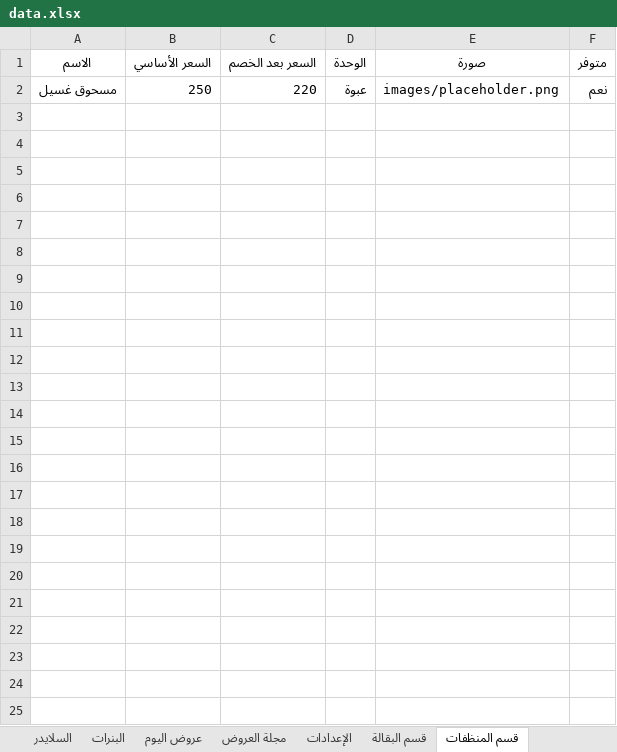
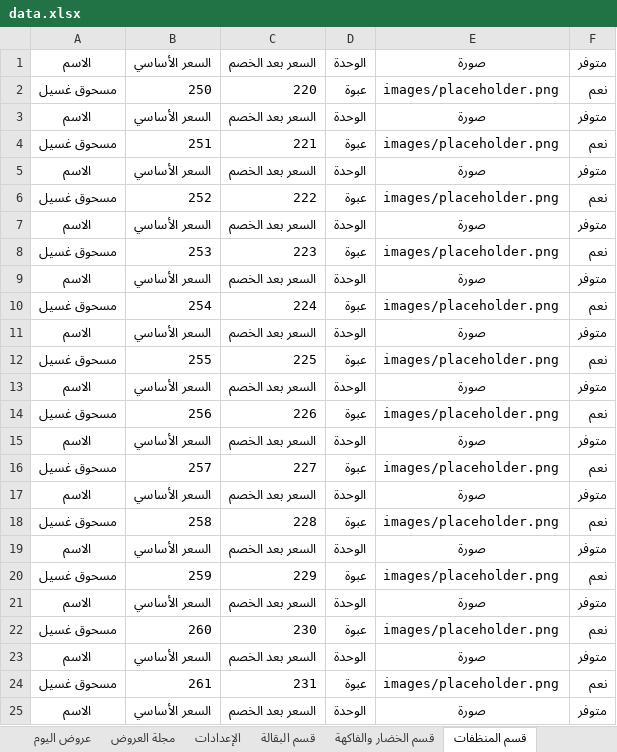
Before and after one commit to abdelazim17/trolley-market, an Excel workbook: data.xlsx, sheet قسم المنظفات, drawn as a sheet; values as stored, in another font and other column widths than the file's, no borders; charts and pictures not drawn; the diff names each change by its address in the sheet, - before the commit and + after, or states it on an @@ line.

```diff
--- a/data.xlsx (sheet قسم المنظفات)
+++ b/data.xlsx (sheet قسم المنظفات)
+sheet tab: قسم الخضار والفاكهة
+row 3: الاسم | السعر الأساسي | السعر بعد الخصم | الوحدة | صورة | متوفر
+row 4: مسحوق غسيل | 251 | 221 | عبوة | images/placeholder.png | نعم
+row 5: الاسم | السعر الأساسي | السعر بعد الخصم | الوحدة | صورة | متوفر
+row 6: مسحوق غسيل | 252 | 222 | عبوة | images/placeholder.png | نعم
+row 7: الاسم | السعر الأساسي | السعر بعد الخصم | الوحدة | صورة | متوفر
+row 8: مسحوق غسيل | 253 | 223 | عبوة | images/placeholder.png | نعم
+row 9: الاسم | السعر الأساسي | السعر بعد الخصم | الوحدة | صورة | متوفر
+row 10: مسحوق غسيل | 254 | 224 | عبوة | images/placeholder.png | نعم
+row 11: الاسم | السعر الأساسي | السعر بعد الخصم | الوحدة | صورة | متوفر
+row 12: مسحوق غسيل | 255 | 225 | عبوة | images/placeholder.png | نعم
+row 13: الاسم | السعر الأساسي | السعر بعد الخصم | الوحدة | صورة | متوفر
+row 14: مسحوق غسيل | 256 | 226 | عبوة | images/placeholder.png | نعم
+row 15: الاسم | السعر الأساسي | السعر بعد الخصم | الوحدة | صورة | متوفر
+row 16: مسحوق غسيل | 257 | 227 | عبوة | images/placeholder.png | نعم
+row 17: الاسم | السعر الأساسي | السعر بعد الخصم | الوحدة | صورة | متوفر
+row 18: مسحوق غسيل | 258 | 228 | عبوة | images/placeholder.png | نعم
+row 19: الاسم | السعر الأساسي | السعر بعد الخصم | الوحدة | صورة | متوفر
+row 20: مسحوق غسيل | 259 | 229 | عبوة | images/placeholder.png | نعم
+row 21: الاسم | السعر الأساسي | السعر بعد الخصم | الوحدة | صورة | متوفر
+row 22: مسحوق غسيل | 260 | 230 | عبوة | images/placeholder.png | نعم
+row 23: الاسم | السعر الأساسي | السعر بعد الخصم | الوحدة | صورة | متوفر
+row 24: مسحوق غسيل | 261 | 231 | عبوة | images/placeholder.png | نعم
+row 25: الاسم | السعر الأساسي | السعر بعد الخصم | الوحدة | صورة | متوفر
```
Also changed, not shown: sheet قسم البقالة, sheet عروض اليوم, sheet السلايدر, other sheet tabs, charts or pictures.
